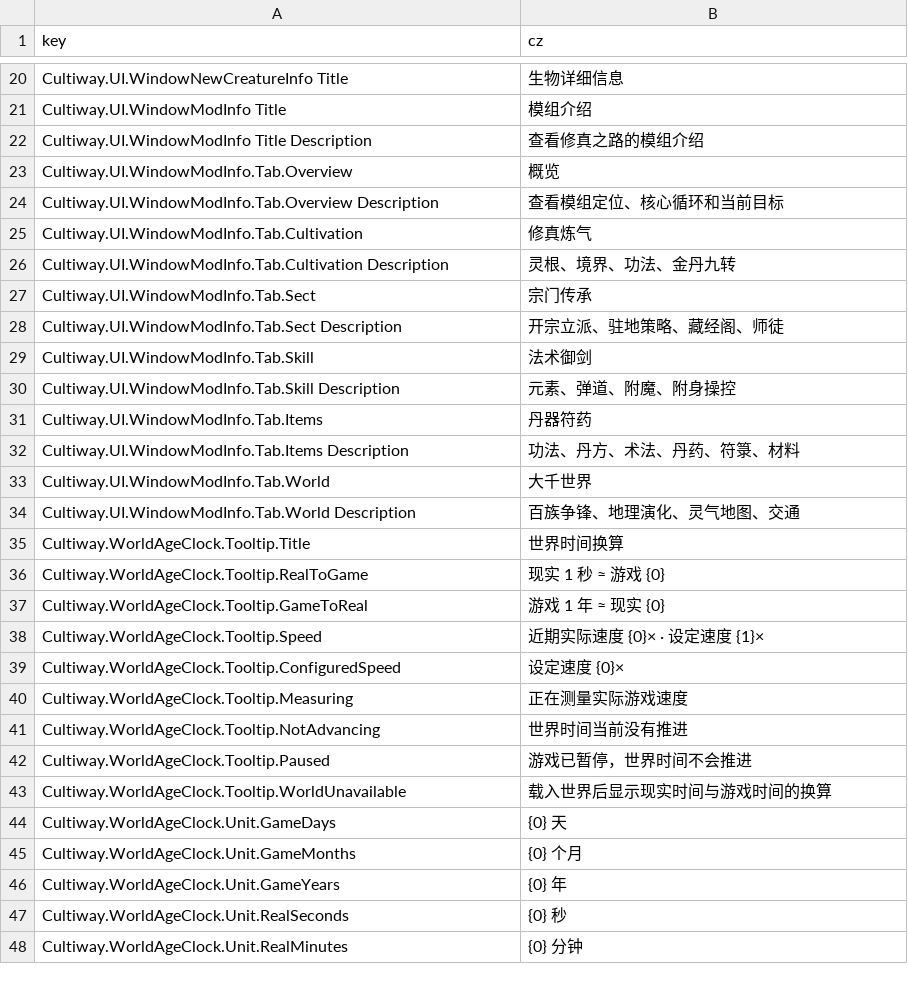
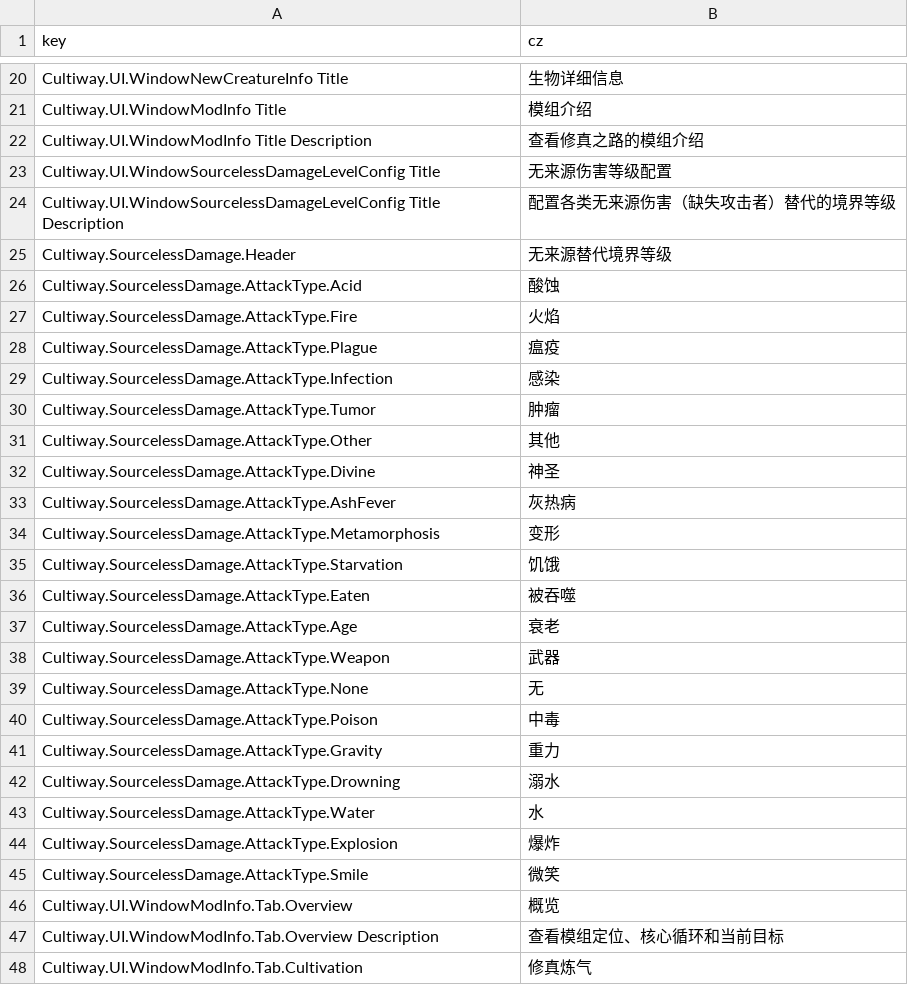
Before and after one commit to inmny/Cultiway-Reborn, a CSV file: Locales/ui.csv, drawn as a sheet; only a part is shown, gaps mark what is left out; the shorter side is filled out with more unchanged rows.

```diff
--- a/Locales/ui.csv
+++ b/Locales/ui.csv
@@ -22,2 +22,25 @@ Cultiway.UI.WindowModInfo Title,模组介绍
 Cultiway.UI.WindowModInfo Title Description,查看修真之路的模组介绍
+Cultiway.UI.WindowSourcelessDamageLevelConfig Title,无来源伤害等级配置
+Cultiway.UI.WindowSourcelessDamageLevelConfig Title Description,配置各类无来源伤害（缺失攻击者）替代的境界等级
+Cultiway.SourcelessDamage.Header,无来源替代境界等级
+Cultiway.SourcelessDamage.AttackType.Acid,酸蚀
+Cultiway.SourcelessDamage.AttackType.Fire,火焰
+Cultiway.SourcelessDamage.AttackType.Plague,瘟疫
+Cultiway.SourcelessDamage.AttackType.Infection,感染
+Cultiway.SourcelessDamage.AttackType.Tumor,肿瘤
+Cultiway.SourcelessDamage.AttackType.Other,其他
+Cultiway.SourcelessDamage.AttackType.Divine,神圣
+Cultiway.SourcelessDamage.AttackType.AshFever,灰热病
+Cultiway.SourcelessDamage.AttackType.Metamorphosis,变形
+Cultiway.SourcelessDamage.AttackType.Starvation,饥饿
+Cultiway.SourcelessDamage.AttackType.Eaten,被吞噬
+Cultiway.SourcelessDamage.AttackType.Age,衰老
+Cultiway.SourcelessDamage.AttackType.Weapon,武器
+Cultiway.SourcelessDamage.AttackType.None,无
+Cultiway.SourcelessDamage.AttackType.Poison,中毒
+Cultiway.SourcelessDamage.AttackType.Gravity,重力
+Cultiway.SourcelessDamage.AttackType.Drowning,溺水
+Cultiway.SourcelessDamage.AttackType.Water,水
+Cultiway.SourcelessDamage.AttackType.Explosion,爆炸
+Cultiway.SourcelessDamage.AttackType.Smile,微笑
 Cultiway.UI.WindowModInfo.Tab.Overview,概览
```
Also changed, not shown: 16 other files.
